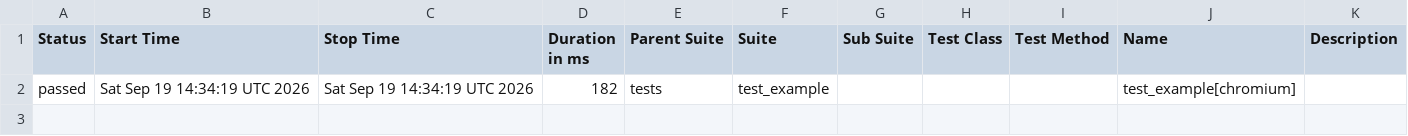
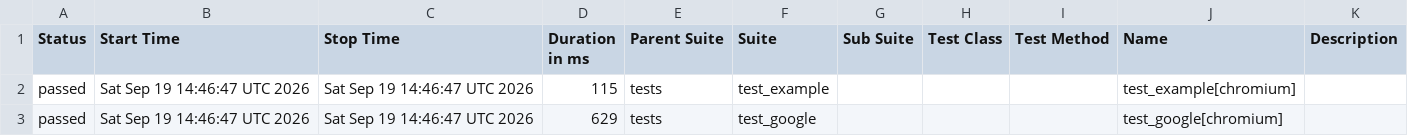
Before and after one commit to sachinkp09/my-playwright-ci-project, a CSV file: data/suites.csv, drawn as a sheet.

```diff
--- a/data/suites.csv
+++ b/data/suites.csv
@@ -1,2 +1,3 @@
 "Status","Start Time","Stop Time","Duration in ms","Parent Suite","Suite","Sub Suite","Test Class","Test Method","Name","Description"
-"passed","Sat Sep 19 14:34:19 UTC 2026","Sat Sep 19 14:34:19 UTC 2026","182","tests","test_example","","","","test_example[chromium]",""
+"passed","Sat Sep 19 14:46:47 UTC 2026","Sat Sep 19 14:46:47 UTC 2026","115","tests","test_example","","","","test_example[chromium]",""
+"passed","Sat Sep 19 14:46:47 UTC 2026","Sat Sep 19 14:46:47 UTC 2026","629","tests","test_google","","","","test_google[chromium]",""
```
Also changed, not shown: 45 other files.
